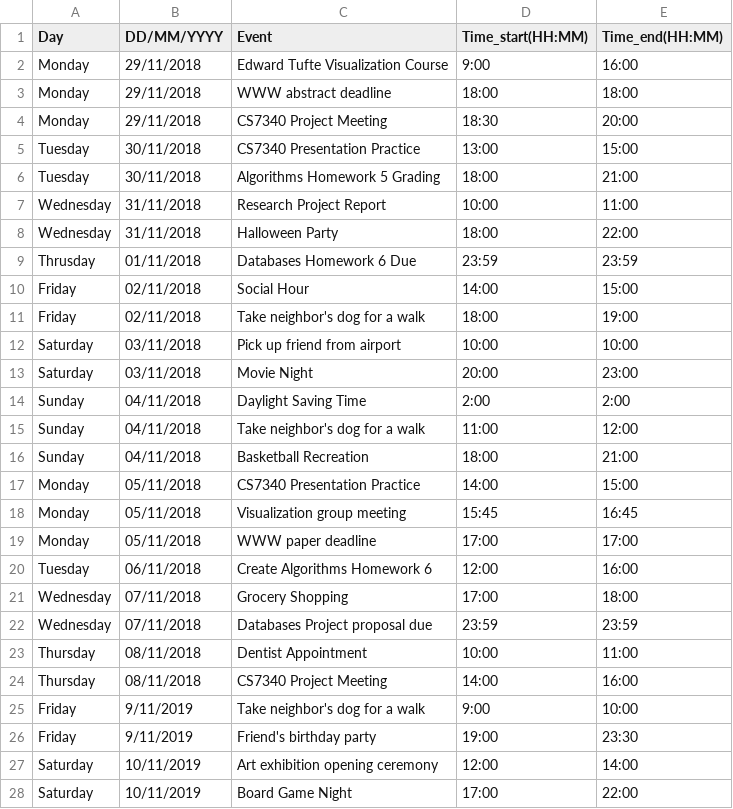
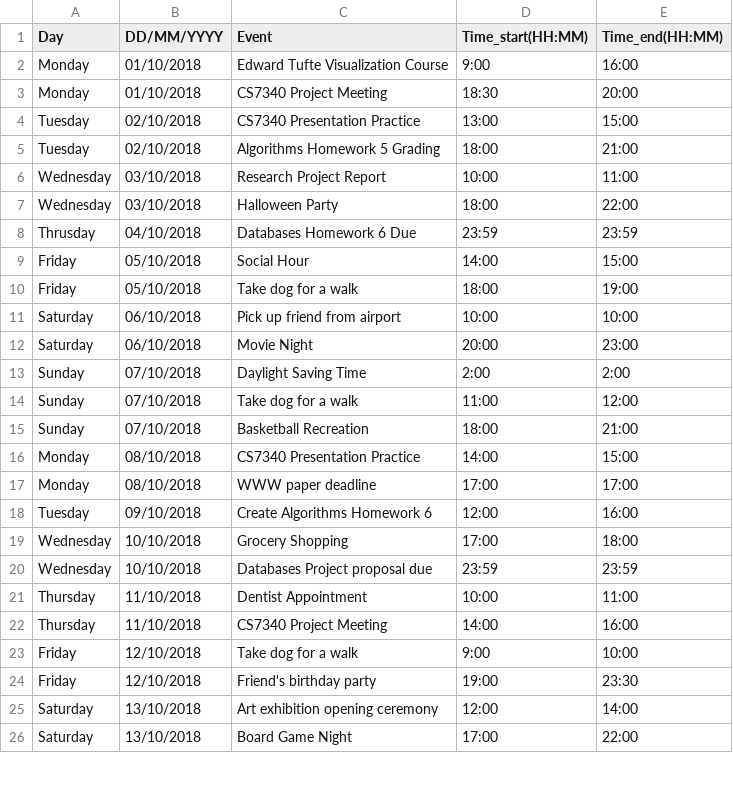
Before and after one commit to picorana/shapeshifting_timelines, a CSV file: data/schedulenr.csv, drawn as a sheet; only a part is shown; the diff covers the shown part only.

```diff
--- a/data/schedulenr.csv
+++ b/data/schedulenr.csv
@@ -1,28 +1,26 @@
 Day,DD/MM/YYYY,Event,Time_start(HH:MM),Time_end(HH:MM)
-Monday,29/11/2018,Edward Tufte Visualization Course,9:00,16:00
-Monday,29/11/2018,WWW abstract deadline,18:00,18:00
-Monday,29/11/2018,CS7340 Project Meeting,18:30,20:00
-Tuesday,30/11/2018,CS7340 Presentation Practice,13:00,15:00
-Tuesday,30/11/2018,Algorithms Homework 5 Grading,18:00,21:00
-Wednesday,31/11/2018,Research Project Report,10:00,11:00
-Wednesday,31/11/2018,Halloween Party,18:00,22:00
-Thrusday,01/11/2018,Databases Homework 6 Due,23:59,23:59
-Friday,02/11/2018,Social Hour,14:00,15:00
-Friday,02/11/2018,Take neighbor's dog for a walk,18:00,19:00
-Saturday,03/11/2018,Pick up friend from airport,10:00,10:00
-Saturday,03/11/2018,Movie Night,20:00,23:00
-Sunday,04/11/2018,Daylight Saving Time,2:00,2:00
-Sunday,04/11/2018,Take neighbor's dog for a walk,11:00,12:00
-Sunday,04/11/2018,Basketball Recreation,18:00,21:00
-Monday,05/11/2018,CS7340 Presentation Practice,14:00,15:00
-Monday,05/11/2018,Visualization group meeting,15:45,16:45
-Monday,05/11/2018,WWW paper deadline,17:00,17:00
-Tuesday,06/11/2018,Create Algorithms Homework 6,12:00,16:00
-Wednesday,07/11/2018,Grocery Shopping,17:00,18:00
-Wednesday,07/11/2018,Databases Project proposal due,23:59,23:59
-Thursday,08/11/2018,Dentist Appointment,10:00,11:00
-Thursday,08/11/2018,CS7340 Project Meeting,14:00,16:00
-Friday,9/11/2019,Take neighbor's dog for a walk,9:00,10:00
-Friday,9/11/2019,Friend's birthday party,19:00,23:30
-Saturday,10/11/2019,Art exhibition opening ceremony,12:00,14:00
-Saturday,10/11/2019,Board Game Night,17:00,22:00
+Monday,01/10/2018,Edward Tufte Visualization Course,9:00,16:00
+Monday,01/10/2018,CS7340 Project Meeting,18:30,20:00
+Tuesday,02/10/2018,CS7340 Presentation Practice,13:00,15:00
+Tuesday,02/10/2018,Algorithms Homework 5 Grading,18:00,21:00
+Wednesday,03/10/2018,Research Project Report,10:00,11:00
+Wednesday,03/10/2018,Halloween Party,18:00,22:00
+Thrusday,04/10/2018,Databases Homework 6 Due,23:59,23:59
+Friday,05/10/2018,Social Hour,14:00,15:00
+Friday,05/10/2018,Take dog for a walk,18:00,19:00
+Saturday,06/10/2018,Pick up friend from airport,10:00,10:00
+Saturday,06/10/2018,Movie Night,20:00,23:00
+Sunday,07/10/2018,Daylight Saving Time,2:00,2:00
+Sunday,07/10/2018,Take dog for a walk,11:00,12:00
+Sunday,07/10/2018,Basketball Recreation,18:00,21:00
+Monday,08/10/2018,CS7340 Presentation Practice,14:00,15:00
+Monday,08/10/2018,WWW paper deadline,17:00,17:00
+Tuesday,09/10/2018,Create Algorithms Homework 6,12:00,16:00
+Wednesday,10/10/2018,Grocery Shopping,17:00,18:00
+Wednesday,10/10/2018,Databases Project proposal due,23:59,23:59
+Thursday,11/10/2018,Dentist Appointment,10:00,11:00
+Thursday,11/10/2018,CS7340 Project Meeting,14:00,16:00
+Friday,12/10/2018,Take dog for a walk,9:00,10:00
+Friday,12/10/2018,Friend's birthday party,19:00,23:30
+Saturday,13/10/2018,Art exhibition opening ceremony,12:00,14:00
+Saturday,13/10/2018,Board Game Night,17:00,22:00
```
Also changed, not shown: 2 edited cells elsewhere in this file, 2 other files.
